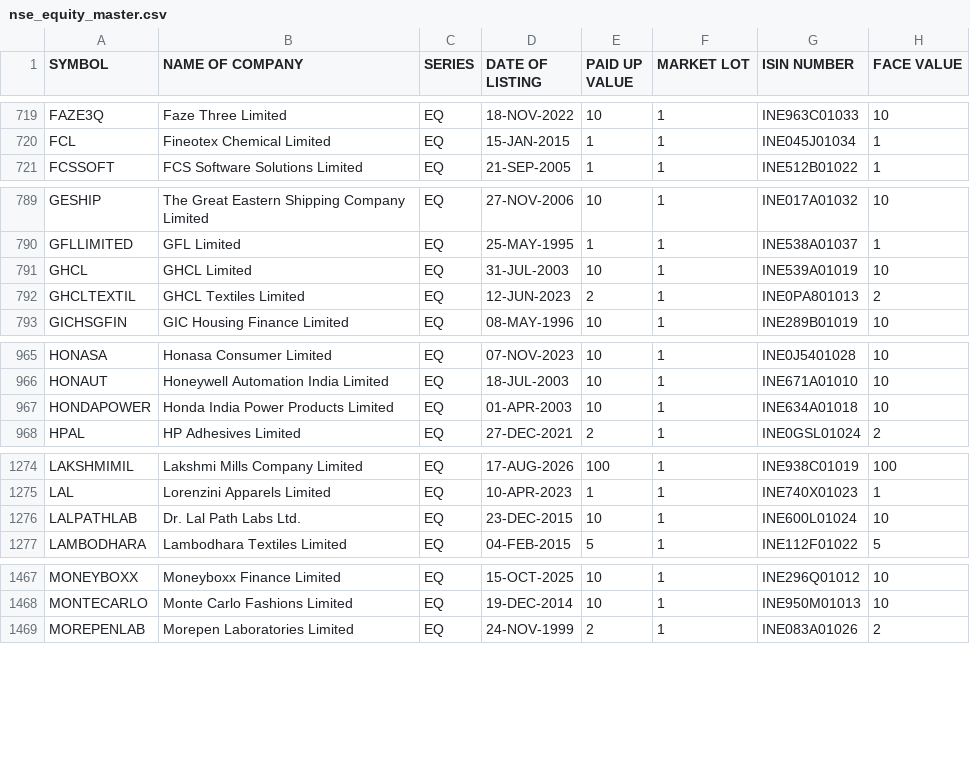
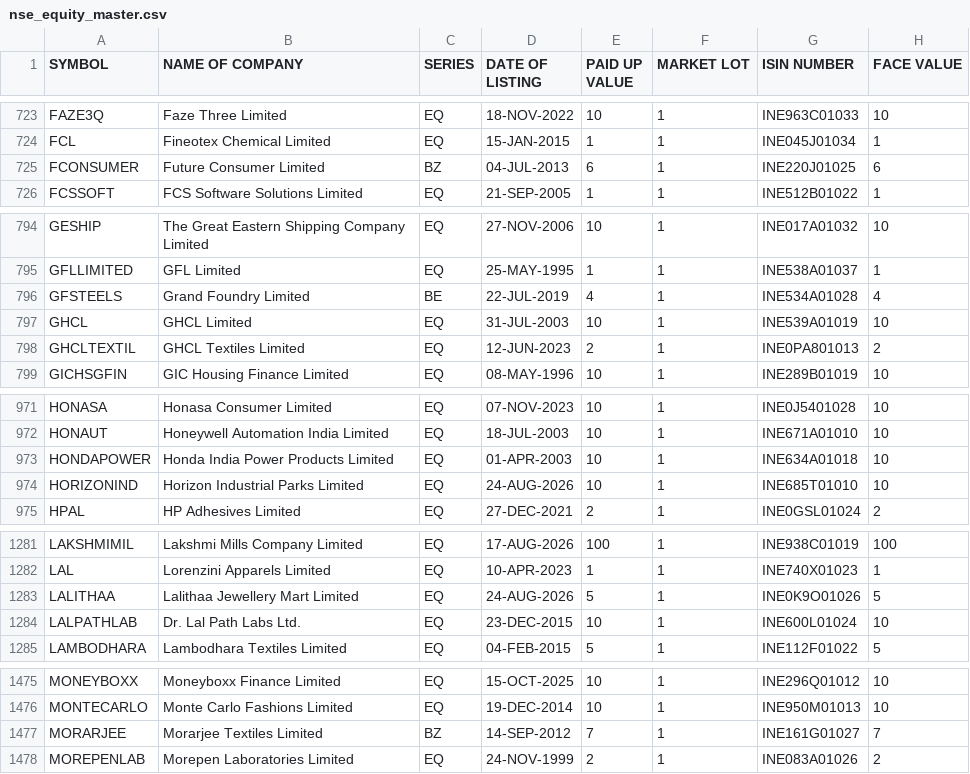
Before and after one commit to krishnaoj-stack/Stock---Dashboard, a CSV file: data/reference/nse_equity_master.csv, drawn as a sheet; only a part is shown, gaps mark what is left out; the diff covers the shown part only.

```diff
--- a/data/reference/nse_equity_master.csv
+++ b/data/reference/nse_equity_master.csv
@@ -720,2 +724,3 @@ FAZE3Q,Faze Three Limited,EQ,18-NOV-2022,10,1,INE963C01033,10
 FCL,Fineotex Chemical Limited,EQ,15-JAN-2015,1,1,INE045J01034,1
+FCONSUMER,Future Consumer Limited,BZ,04-JUL-2013,6,1,INE220J01025,6
 FCSSOFT,FCS Software Solutions Limited,EQ,21-SEP-2005,1,1,INE512B01022,1
@@ -790,2 +795,3 @@ GESHIP,The Great Eastern Shipping Company Limited,EQ,27-NOV-2006,10,1,INE017A010
 GFLLIMITED,GFL Limited,EQ,25-MAY-1995,1,1,INE538A01037,1
+GFSTEELS,Grand Foundry Limited,BE,22-JUL-2019,4,1,INE534A01028,4
 GHCL,GHCL Limited,EQ,31-JUL-2003,10,1,INE539A01019,10
@@ -967,2 +973,3 @@ HONAUT,Honeywell Automation India Limited,EQ,18-JUL-2003,10,1,INE671A01010,10
 HONDAPOWER,Honda India Power Products Limited,EQ,01-APR-2003,10,1,INE634A01018,10
+HORIZONIND,Horizon Industrial Parks Limited,EQ,24-AUG-2026,10,1,INE685T01010,10
 HPAL,HP Adhesives Limited,EQ,27-DEC-2021,2,1,INE0GSL01024,2
@@ -1275,2 +1282,3 @@ LAKSHMIMIL,Lakshmi Mills Company Limited,EQ,17-AUG-2026,100,1,INE938C01019,100
 LAL,Lorenzini Apparels Limited,EQ,10-APR-2023,1,1,INE740X01023,1
+LALITHAA,Lalithaa Jewellery Mart Limited,EQ,24-AUG-2026,5,1,INE0K9O01026,5
 LALPATHLAB,Dr. Lal Path Labs Ltd.,EQ,23-DEC-2015,10,1,INE600L01024,10
@@ -1468,2 +1476,3 @@ MONEYBOXX,Moneyboxx Finance Limited,EQ,15-OCT-2025,10,1,INE296Q01012,10
 MONTECARLO,Monte Carlo Fashions Limited,EQ,19-DEC-2014,10,1,INE950M01013,10
+MORARJEE,Morarjee Textiles Limited,BZ,14-SEP-2012,7,1,INE161G01027,7
 MOREPENLAB,Morepen Laboratories Limited,EQ,24-NOV-1999,2,1,INE083A01026,2
```
Also changed, not shown: 10 added rows and 14 edited cells elsewhere in this file, data/output/latest.csv.
